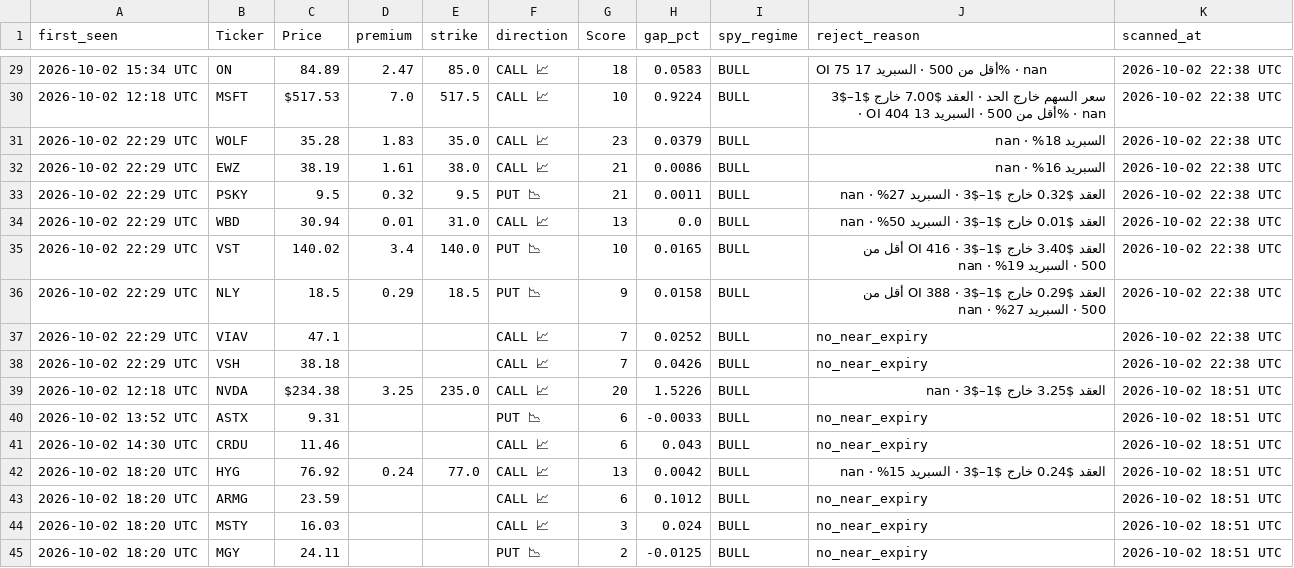
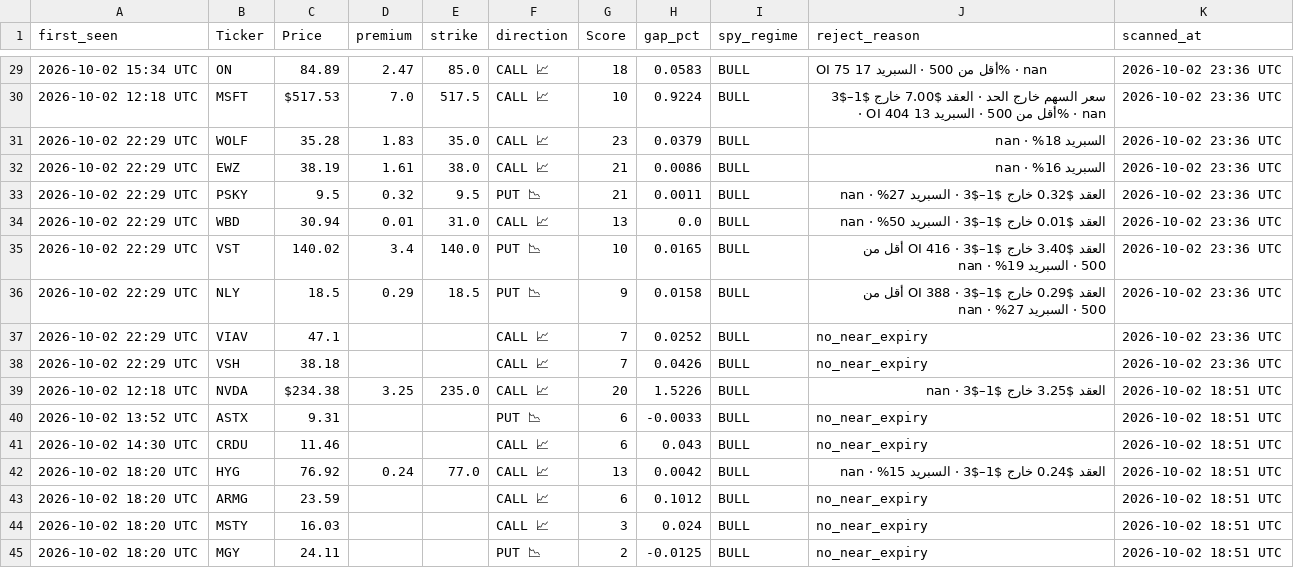
Before and after one commit to nasralsws8-web/screen-option-report, a CSV file: options_rejected_log.csv, drawn as a sheet; only a part is shown, gaps mark what is left out; the diff covers the shown part only.

```diff
--- a/options_rejected_log.csv
+++ b/options_rejected_log.csv
@@ -29,11 +29,11 @@ first_seen,Ticker,Price,premium,strike,direction,Score,gap_pct,spy_regime,reject
-2026-10-02 15:34 UTC,ON,84.89,2.47,85.0,CALL 📈,18,0.0583,BULL,OI 75 أقل من 500 · السبريد 17% · nan,2026-10-02 22:38 UTC
-2026-10-02 12:18 UTC,MSFT,$517.53,7.0,517.5,CALL 📈,10,0.9224,BULL,سعر السهم خارج الحد · العقد $7.00 خارج $1–$3 · OI 404 أقل من 500 · السبريد 13% · nan,2026-10-02 22:38 UTC
-2026-10-02 22:29 UTC,WOLF,35.28,1.83,35.0,CALL 📈,23,0.0379,BULL,السبريد 18% · nan,2026-10-02 22:38 UTC
-2026-10-02 22:29 UTC,EWZ,38.19,1.61,38.0,CALL 📈,21,0.0086,BULL,السبريد 16% · nan,2026-10-02 22:38 UTC
-2026-10-02 22:29 UTC,PSKY,9.5,0.32,9.5,PUT  📉,21,0.0011,BULL,العقد $0.32 خارج $1–$3 · السبريد 27% · nan,2026-10-02 22:38 UTC
-2026-10-02 22:29 UTC,WBD,30.94,0.01,31.0,CALL 📈,13,0.0,BULL,العقد $0.01 خارج $1–$3 · السبريد 50% · nan,2026-10-02 22:38 UTC
-2026-10-02 22:29 UTC,VST,140.02,3.4,140.0,PUT  📉,10,0.0165,BULL,العقد $3.40 خارج $1–$3 · OI 416 أقل من 500 · السبريد 19% · nan,2026-10-02 22:38 UTC
-2026-10-02 22:29 UTC,NLY,18.5,0.29,18.5,PUT  📉,9,0.0158,BULL,العقد $0.29 خارج $1–$3 · OI 388 أقل من 500 · السبريد 27% · nan,2026-10-02 22:38 UTC
-2026-10-02 22:29 UTC,VIAV,47.1,,,CALL 📈,7,0.0252,BULL,no_near_expiry,2026-10-02 22:38 UTC
-2026-10-02 22:29 UTC,VSH,38.18,,,CALL 📈,7,0.0426,BULL,no_near_expiry,2026-10-02 22:38 UTC
+2026-10-02 15:34 UTC,ON,84.89,2.47,85.0,CALL 📈,18,0.0583,BULL,OI 75 أقل من 500 · السبريد 17% · nan,2026-10-02 23:36 UTC
+2026-10-02 12:18 UTC,MSFT,$517.53,7.0,517.5,CALL 📈,10,0.9224,BULL,سعر السهم خارج الحد · العقد $7.00 خارج $1–$3 · OI 404 أقل من 500 · السبريد 13% · nan,2026-10-02 23:36 UTC
+2026-10-02 22:29 UTC,WOLF,35.28,1.83,35.0,CALL 📈,23,0.0379,BULL,السبريد 18% · nan,2026-10-02 23:36 UTC
+2026-10-02 22:29 UTC,EWZ,38.19,1.61,38.0,CALL 📈,21,0.0086,BULL,السبريد 16% · nan,2026-10-02 23:36 UTC
+2026-10-02 22:29 UTC,PSKY,9.5,0.32,9.5,PUT  📉,21,0.0011,BULL,العقد $0.32 خارج $1–$3 · السبريد 27% · nan,2026-10-02 23:36 UTC
+2026-10-02 22:29 UTC,WBD,30.94,0.01,31.0,CALL 📈,13,0.0,BULL,العقد $0.01 خارج $1–$3 · السبريد 50% · nan,2026-10-02 23:36 UTC
+2026-10-02 22:29 UTC,VST,140.02,3.4,140.0,PUT  📉,10,0.0165,BULL,العقد $3.40 خارج $1–$3 · OI 416 أقل من 500 · السبريد 19% · nan,2026-10-02 23:36 UTC
+2026-10-02 22:29 UTC,NLY,18.5,0.29,18.5,PUT  📉,9,0.0158,BULL,العقد $0.29 خارج $1–$3 · OI 388 أقل من 500 · السبريد 27% · nan,2026-10-02 23:36 UTC
+2026-10-02 22:29 UTC,VIAV,47.1,,,CALL 📈,7,0.0252,BULL,no_near_expiry,2026-10-02 23:36 UTC
+2026-10-02 22:29 UTC,VSH,38.18,,,CALL 📈,7,0.0426,BULL,no_near_expiry,2026-10-02 23:36 UTC
 2026-10-02 12:18 UTC,NVDA,$234.38,3.25,235.0,CALL 📈,20,1.5226,BULL,العقد $3.25 خارج $1–$3 · nan,2026-10-02 18:51 UTC
```
Also changed, not shown: 27 edited cells elsewhere in this file, options_v3_results.csv, outcomes.csv.
